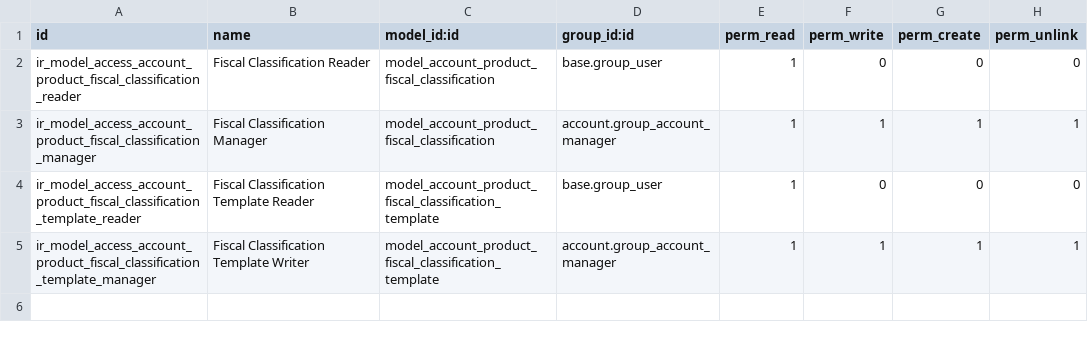
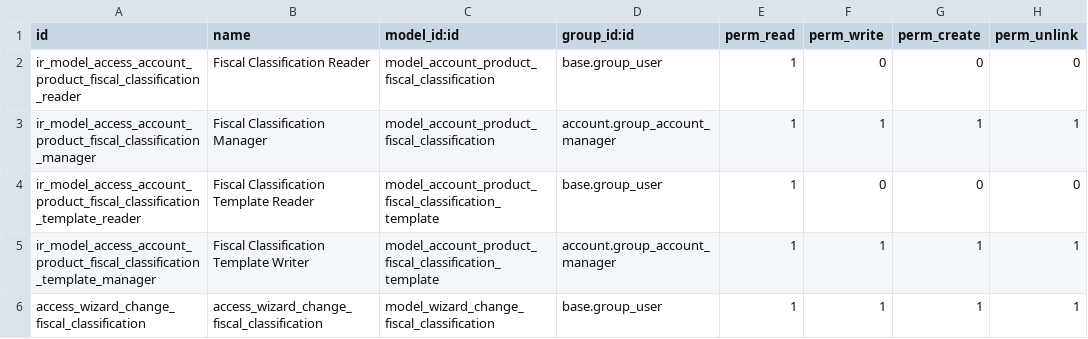
Before and after one commit to natuan9/account-fiscal-rule, a CSV file: account_product_fiscal_classification/security/ir.model.access.csv, drawn as a sheet.

Commit message:
[MIG] account_product_fiscal_classification: Migration to 14.0

```diff
--- a/account_product_fiscal_classification/security/ir.model.access.csv
+++ b/account_product_fiscal_classification/security/ir.model.access.csv
@@ -5 +5,2 @@ ir_model_access_account_product_fiscal_classification_template_reader,Fiscal Cla
 ir_model_access_account_product_fiscal_classification_template_manager,Fiscal Classification Template Writer,model_account_product_fiscal_classification_template,account.group_account_manager,1,1,1,1
+access_wizard_change_fiscal_classification,access_wizard_change_fiscal_classification,model_wizard_change_fiscal_classification,base.group_user,1,1,1,1
```
Also changed, not shown: 1 other file.
